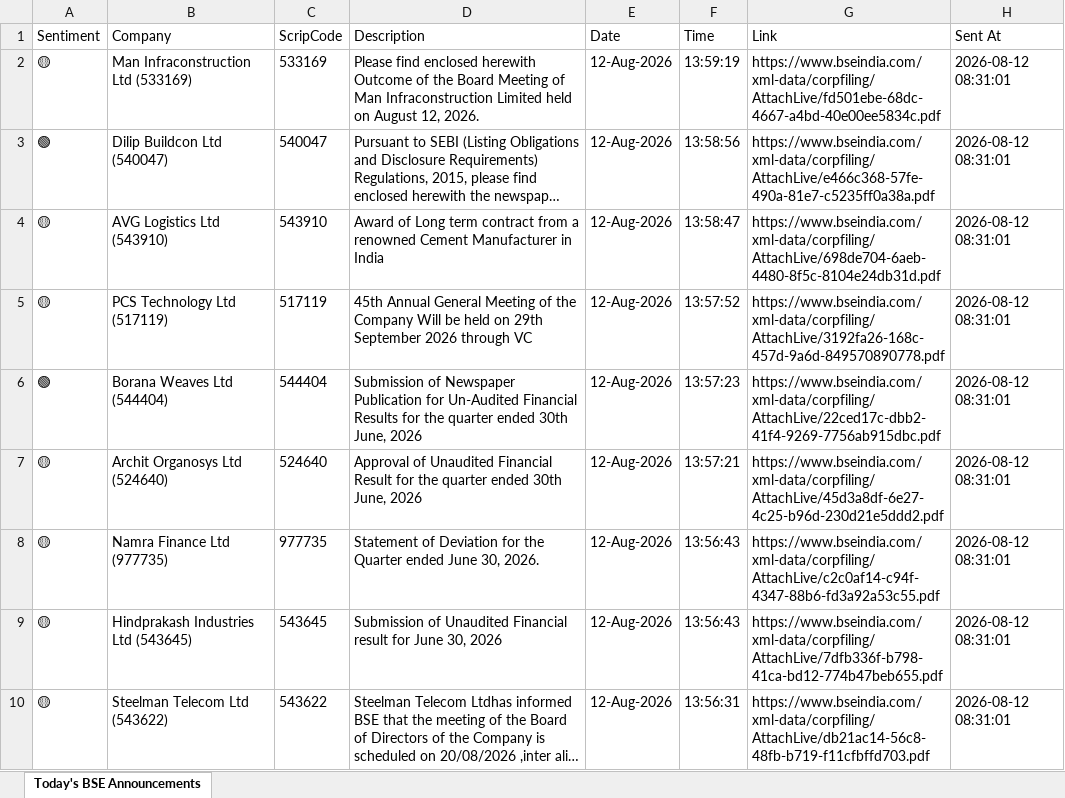
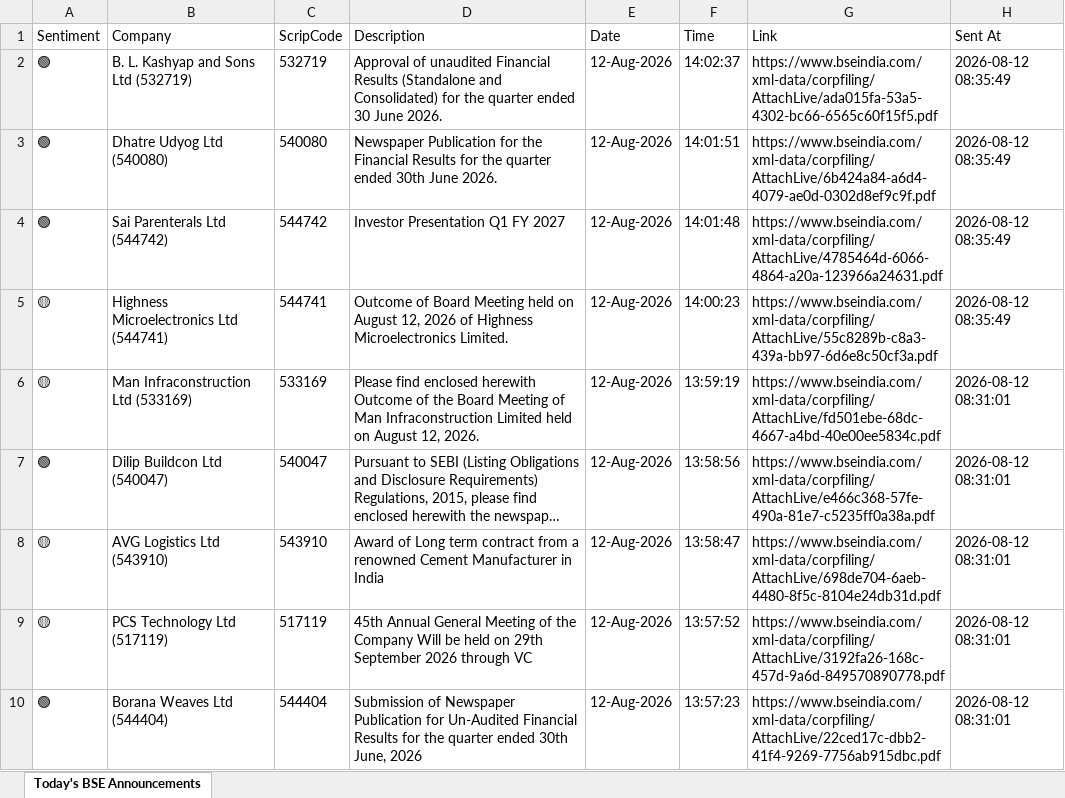
Before and after one commit to divy008/Levnse, an Excel workbook: bse_announcements.xlsx, sheet Today's BSE Announcements, drawn as a sheet; only a part is shown; the shorter side is filled out with more unchanged rows; long unchanged cells end in …; values as stored, in another font and other column widths than the file's, no borders; the diff names each change by its address in the sheet, - before the commit and + after, or states it on an @@ line.

```diff
--- a/bse_announcements.xlsx (sheet Today's BSE Announcements)
+++ b/bse_announcements.xlsx (sheet Today's BSE Announcements)
+row 2: 🟢 | B. L. Kashyap and Sons Ltd (532719) | 532719 | Approval of unaudited Financial Results (Standalone and Consolidated) for the quarter ended 30 June 2026. | 12-Aug-2026 | 14:02:37 | https://www.bseindia.com/xml-data/corpfiling/AttachLive/ada015fa-53a5-4302-bc66-6565c60f15f5.pdf | 2026-08-12 08:35:49
+row 3: 🟢 | Dhatre Udyog Ltd (540080) | 540080 | Newspaper Publication for the Financial Results for the quarter ended 30th June 2026. | 12-Aug-2026 | 14:01:51 | https://www.bseindia.com/xml-data/corpfiling/AttachLive/6b424a84-a6d4-4079-ae0d-0302d8ef9c9f.pdf | 2026-08-12 08:35:49
+row 4: 🟢 | Sai Parenterals Ltd (544742) | 544742 | Investor Presentation Q1 FY 2027 | 12-Aug-2026 | 14:01:48 | https://www.bseindia.com/xml-data/corpfiling/AttachLive/4785464d-6066-4864-a20a-123966a24631.pdf | 2026-08-12 08:35:49
+row 5: 🟡 | Highness Microelectronics Ltd (544741) | 544741 | Outcome of Board Meeting held on August 12, 2026 of Highness Microelectronics Limited. | 12-Aug-2026 | 14:00:23 | https://www.bseindia.com/xml-data/corpfiling/AttachLive/55c8289b-c8a3-439a-bb97-6d6e8c50cf3a.pdf | 2026-08-12 08:35:49
```
Also changed, not shown: announcements.xlsx, 6 other files.
